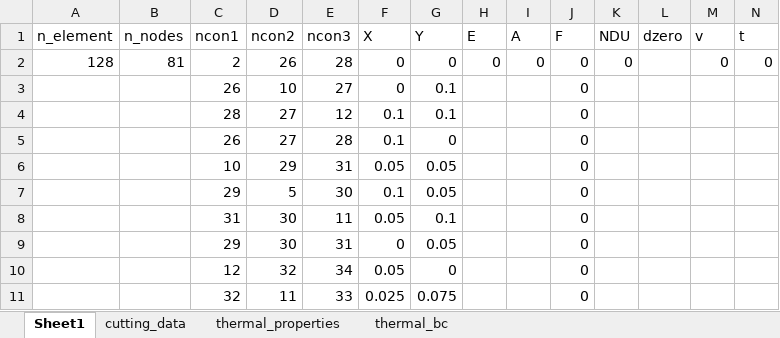
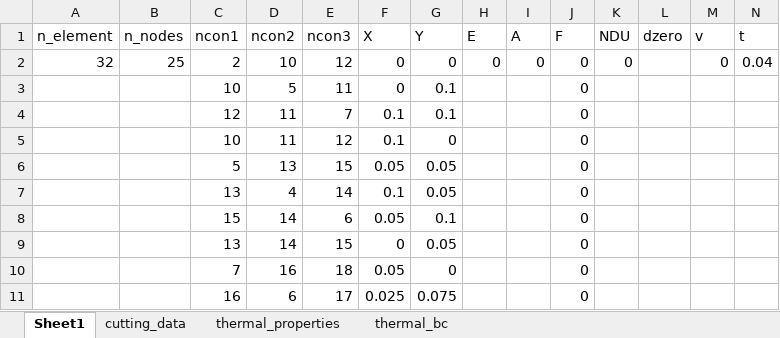
Before and after one commit to RourkePoirier/CAEA-Assignment-2, an Excel workbook: data_structure.xlsx, sheet Sheet1, drawn as a sheet; only a part is shown; values as stored, in another font and other column widths than the file's, no borders; the diff covers the shown part only; the diff names each change by its address in the sheet, - before the commit and + after, or states it on an @@ line.

```diff
--- a/data_structure.xlsx (sheet Sheet1)
+++ b/data_structure.xlsx (sheet Sheet1)
-A2 (n_element): 128
+A2 (n_element): 32
-B2 (n_nodes): 81
+B2 (n_nodes): 25
-D2 (ncon2): 26
+D2 (ncon2): 10
-E2 (ncon3): 28
+E2 (ncon3): 12
-N2 (t): 0
+N2 (t): 0.04
-C3 (ncon1): 26
+C3 (ncon1): 10
-D3 (ncon2): 10
+D3 (ncon2): 5
-E3 (ncon3): 27
+E3 (ncon3): 11
-C4 (ncon1): 28
+C4 (ncon1): 12
-D4:D5 (ncon2): 27
+D4:D5 (ncon2): 11
-E4 (ncon3): 12
+E4 (ncon3): 7
-C5 (ncon1): 26
+C5 (ncon1): 10
-E5 (ncon3): 28
+E5 (ncon3): 12
-C6 (ncon1): 10
+C6 (ncon1): 5
-D6 (ncon2): 29
+D6 (ncon2): 13
-E6 (ncon3): 31
+E6 (ncon3): 15
-C7 (ncon1): 29
+C7 (ncon1): 13
-D7 (ncon2): 5
+D7 (ncon2): 4
-E7 (ncon3): 30
+E7 (ncon3): 14
-C8 (ncon1): 31
+C8 (ncon1): 15
-D8:D9 (ncon2): 30
+D8:D9 (ncon2): 14
-E8 (ncon3): 11
+E8 (ncon3): 6
-C9 (ncon1): 29
+C9 (ncon1): 13
-E9 (ncon3): 31
+E9 (ncon3): 15
-C10 (ncon1): 12
+C10 (ncon1): 7
-D10 (ncon2): 32
+D10 (ncon2): 16
-E10 (ncon3): 34
+E10 (ncon3): 18
-C11 (ncon1): 32
+C11 (ncon1): 16
-D11 (ncon2): 11
+D11 (ncon2): 6
-E11 (ncon3): 33
+E11 (ncon3): 17
```
Also changed, not shown: 112 removed rows and 59 edited cells elsewhere in this sheet, sheet thermal_bc, sheet thermal_properties, project2_results.xlsx, 4 other files.
